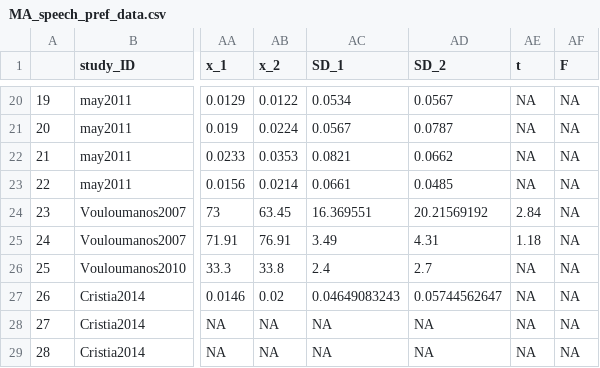
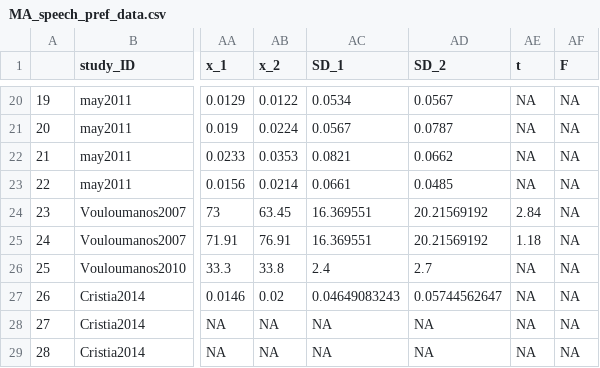
Before and after one commit to cissard/MA_speech_pref, a CSV file: MA_speech_pref_data.csv, drawn as a sheet; only a part is shown, gaps mark what is left out; the diff covers the shown part only; the diff names each change by its address in the sheet, - before the commit and + after, or states it on an @@ line.

```diff
--- a/MA_speech_pref_data.csv
+++ b/MA_speech_pref_data.csv
-AC25 (SD_1): 3.49
+AC25 (SD_1): 16.369551
-AD25 (SD_2): 4.31
+AD25 (SD_2): 20.21569192
```
Also changed, not shown: 45 edited cells elsewhere in this file, speech_pref_full_DB.csv, 23 other files.
